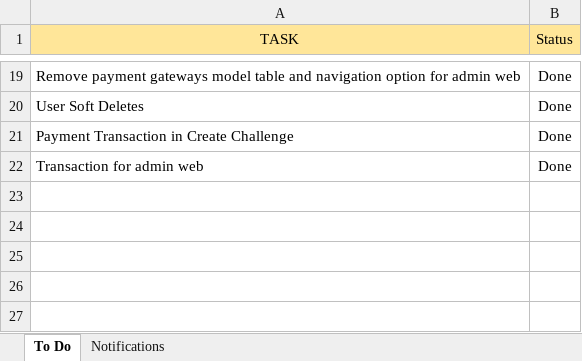
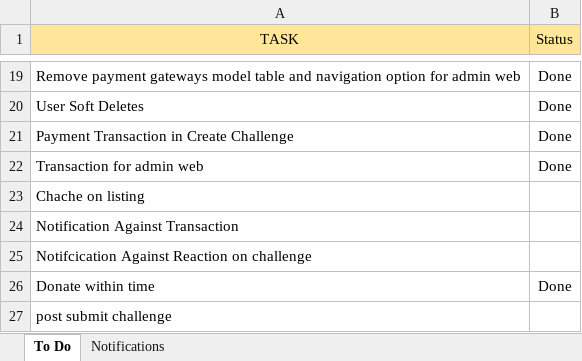
Before and after one commit to iuzairsaeed/ichallengeyou, an Excel workbook: REPORT.xlsx, sheet To Do, drawn as a sheet; only a part is shown, gaps mark what is left out; values as stored, in another font and other column widths than the file's, no borders; the diff names each change by its address in the sheet, - before the commit and + after, or states it on an @@ line.

```diff
--- a/REPORT.xlsx (sheet To Do)
+++ b/REPORT.xlsx (sheet To Do)
+row 23: Chache on listing
+row 24: Notification Against Transaction
+row 25: Notifcication Against Reaction on challenge
+row 26: Donate within time | Done
+row 27: post submit challenge
```
Also changed, not shown: 24 other files.
